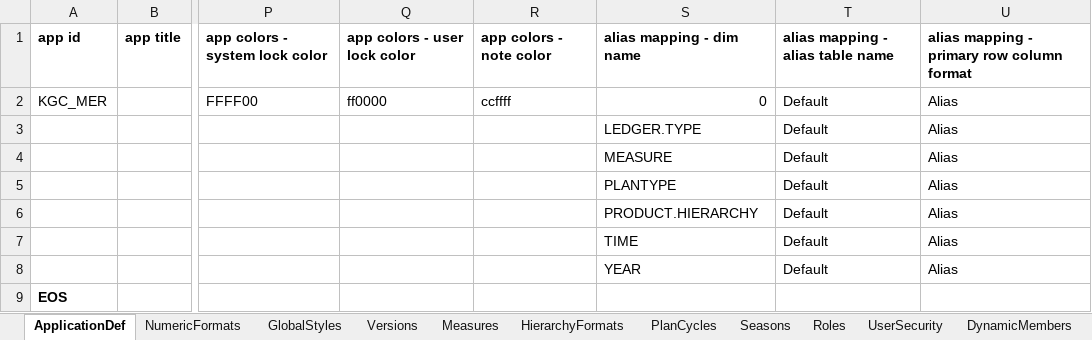
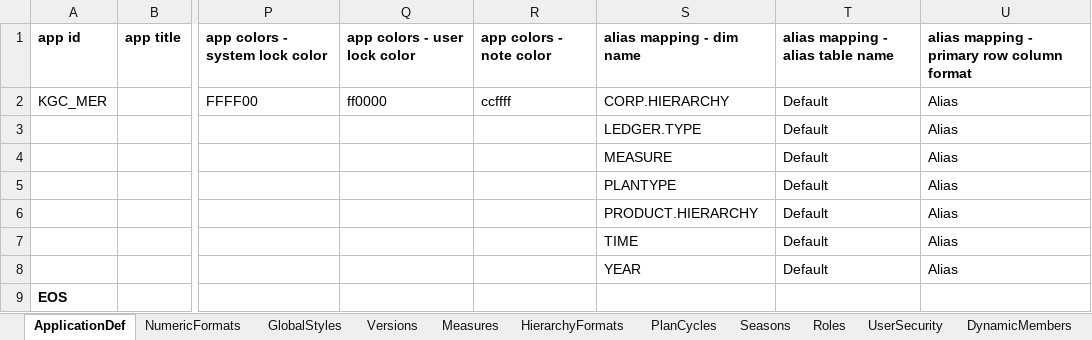
Before and after one commit to alanfarkas/test-pace-server, an Excel workbook: pace-base/test_files/2811-KatzExcelExport.xlsx, sheet ApplicationDef, drawn as a sheet; only a part is shown, gaps mark what is left out; values as stored, in another font and other column widths than the file's, no borders; the diff names each change by its address in the sheet, - before the commit and + after, or states it on an @@ line.

```diff
--- a/pace-base/test_files/2811-KatzExcelExport.xlsx (sheet ApplicationDef)
+++ b/pace-base/test_files/2811-KatzExcelExport.xlsx (sheet ApplicationDef)
-S2: 0
+S2: CORP.HIERARCHY
```
Also changed, not shown: sheet Views, sheet ViewGroups, sheet Versions, other sheet tabs, pace-base/test_files/2811-ExcelExport.xlsx, pace-base/test_files/CatLite-project-xml-28xx.xlsx, 2 other files.
